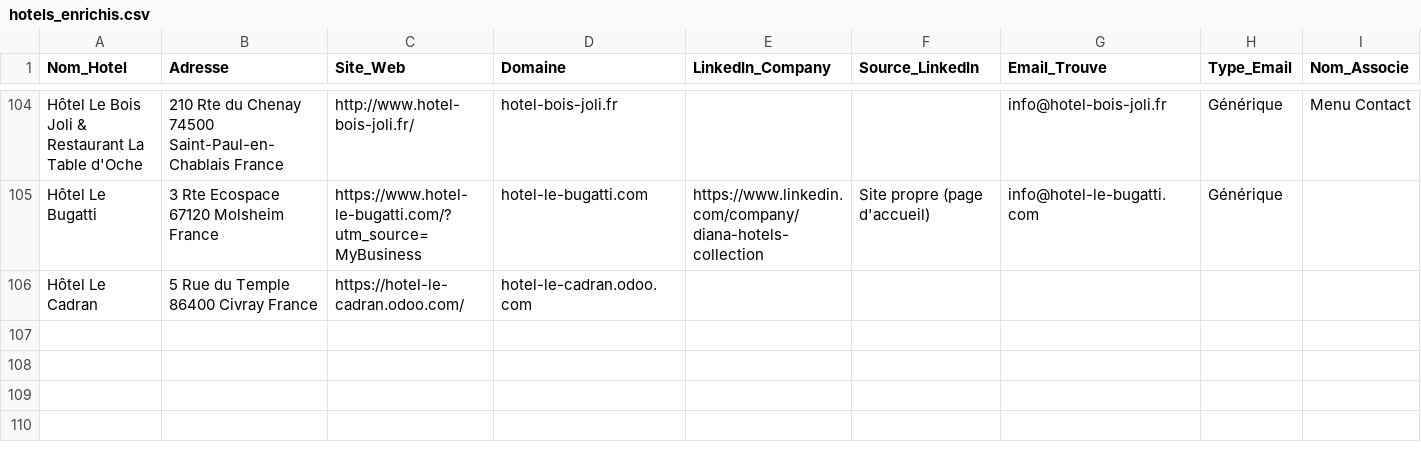
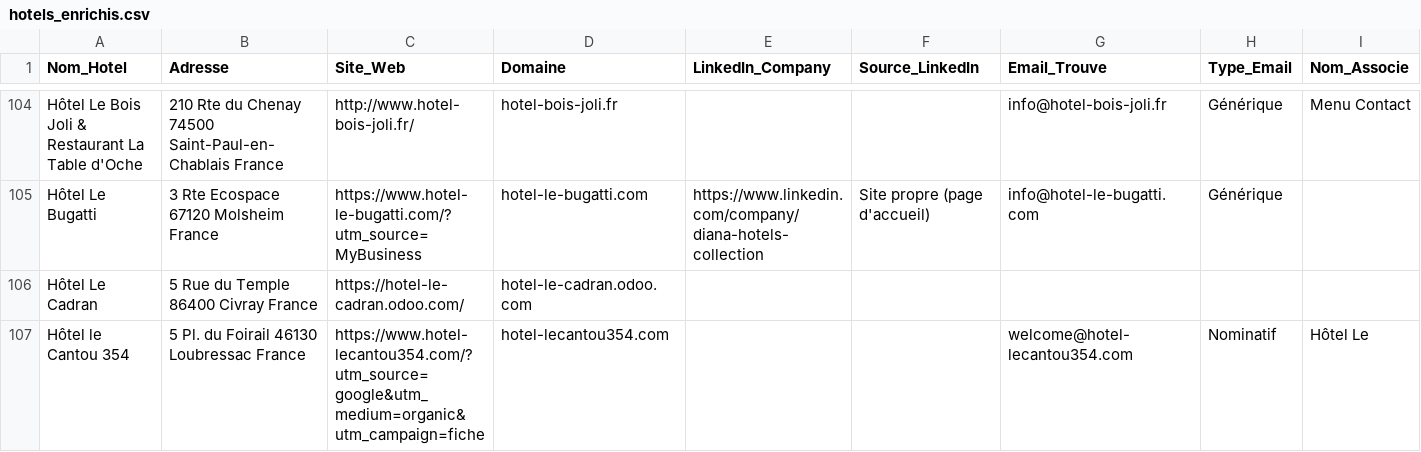
Before and after one commit to tsimokaza01-source/URL-3, a CSV file: hotels_enrichis.csv, drawn as a sheet; only a part is shown, gaps mark what is left out; the diff names each change by its address in the sheet, - before the commit and + after, or states it on an @@ line.

```diff
--- a/hotels_enrichis.csv
+++ b/hotels_enrichis.csv
+row 107: Hôtel le Cantou 354 | 5 Pl. du Foirail 46130 Loubressac France | https://www.hotel-lecantou354.com/?utm_source=google&utm_medium=organic&utm_campaign=fiche | hotel-lecantou354.com |  |  | welcome@hotel-lecantou354.com | Nominatif | Hôtel Le
```
Also changed, not shown: liste_hotels.csv.
